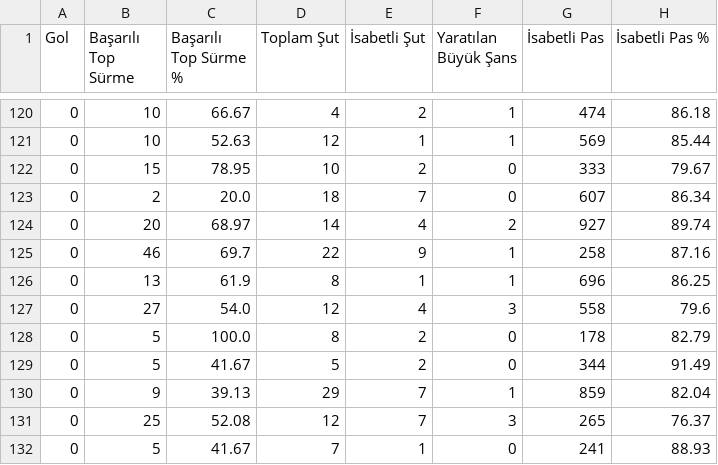
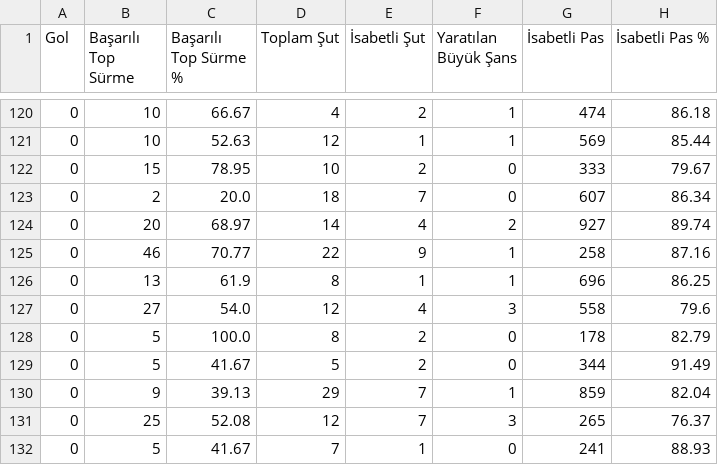
Before and after one commit to scatterradarcsv/csv_scatter_radar_total, a CSV file: midfielders.csv, drawn as a sheet; only a part is shown, gaps mark what is left out; the diff covers the shown part only; the diff names each change by its address in the sheet, - before the commit and + after, or states it on an @@ line.

```diff
--- a/midfielders.csv
+++ b/midfielders.csv
-C125 (Başarılı Top Sürme %): 69.7
+C125 (Başarılı Top Sürme %): 70.77
```
Also changed, not shown: 18 edited cells elsewhere in this file.
